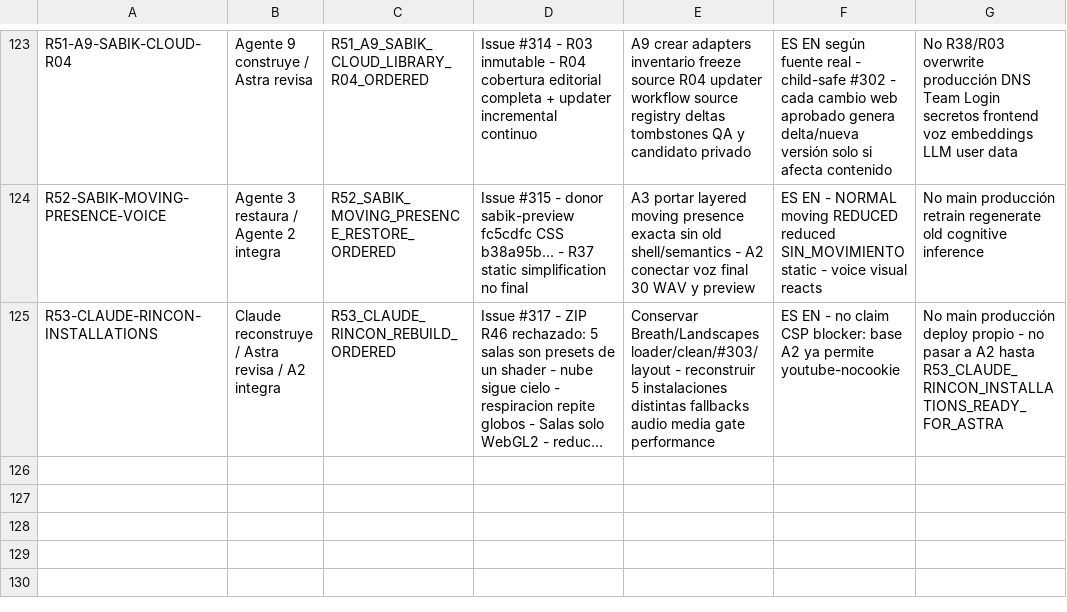
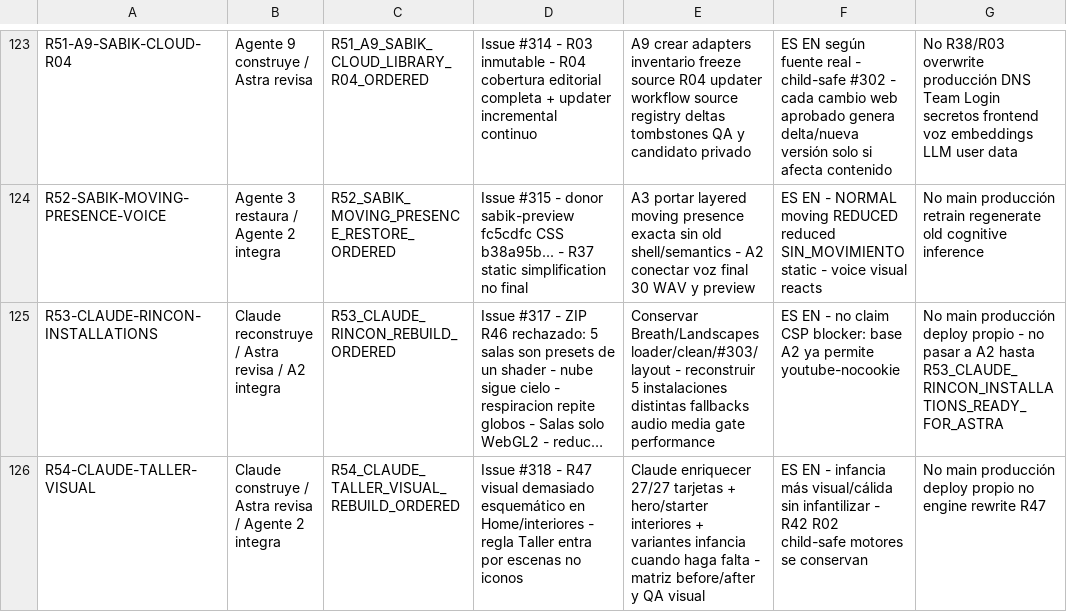
Before and after one commit to mruizwow-bit/irisgreen, a CSV file: COORDINACION_IRIS_GREEN/CONTROL/ESTADO_TRABAJOS.csv, drawn as a sheet; only a part is shown, gaps mark what is left out; long unchanged cells end in …; the diff names each change by its address in the sheet, - before the commit and + after, or states it on an @@ line.

Commit message:
R54: append Taller visual work state

```diff
--- a/COORDINACION_IRIS_GREEN/CONTROL/ESTADO_TRABAJOS.csv
+++ b/COORDINACION_IRIS_GREEN/CONTROL/ESTADO_TRABAJOS.csv
+row 126: R54-CLAUDE-TALLER-VISUAL | Claude construye / Astra revisa / Agente 2 integra | R54_CLAUDE_TALLER_VISUAL_REBUILD_ORDERED | Issue #318 - R47 visual demasiado esquemático en Home/interiores - regla Taller entra por escenas no iconos | Claude enriquecer 27/27 tarjetas + hero/starter interiores + variantes infancia cuando haga falta - matriz before/after y QA visual | ES EN - infancia más visual/cálida sin infantilizar - R42 R02 child-safe motores se conservan | No main producción deploy propio no engine rewrite R47
```
